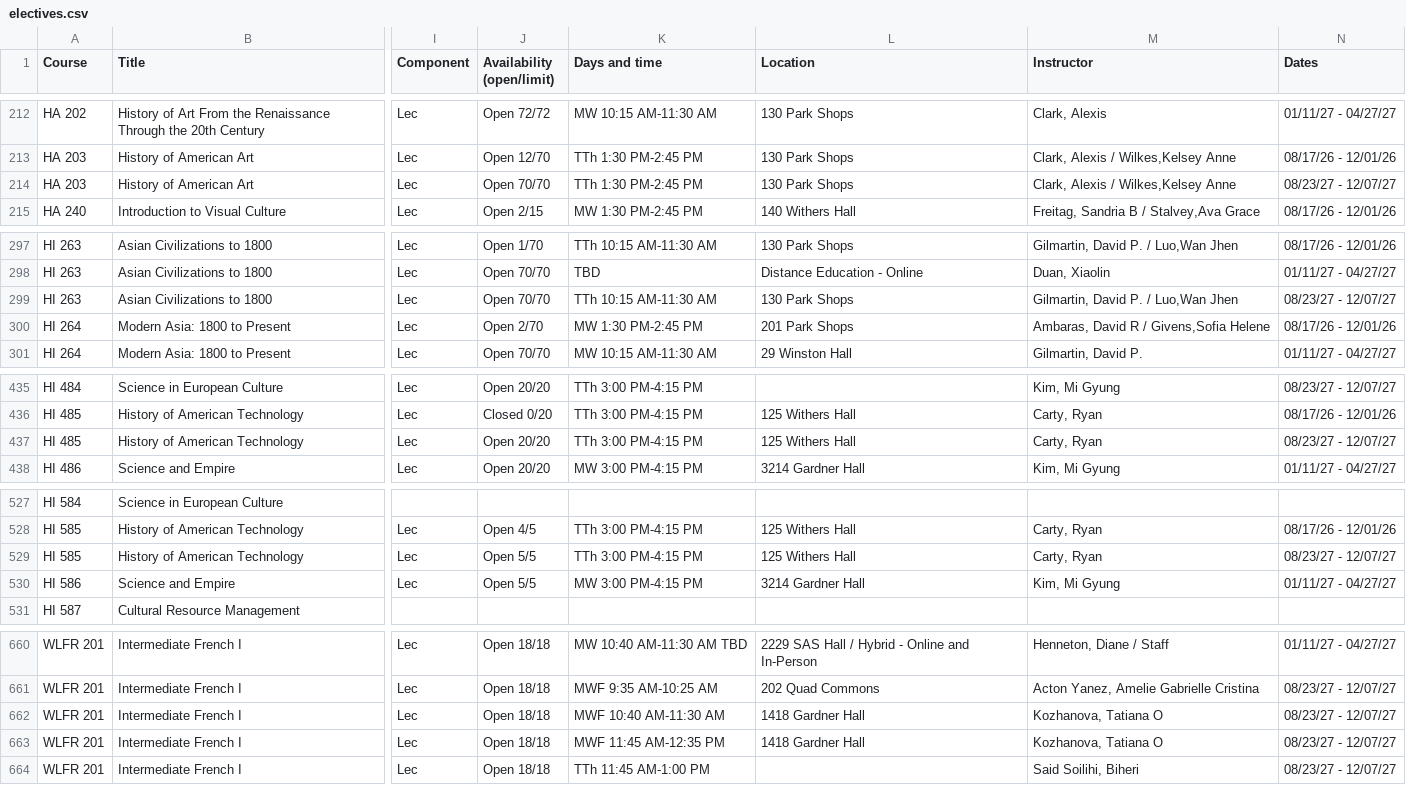
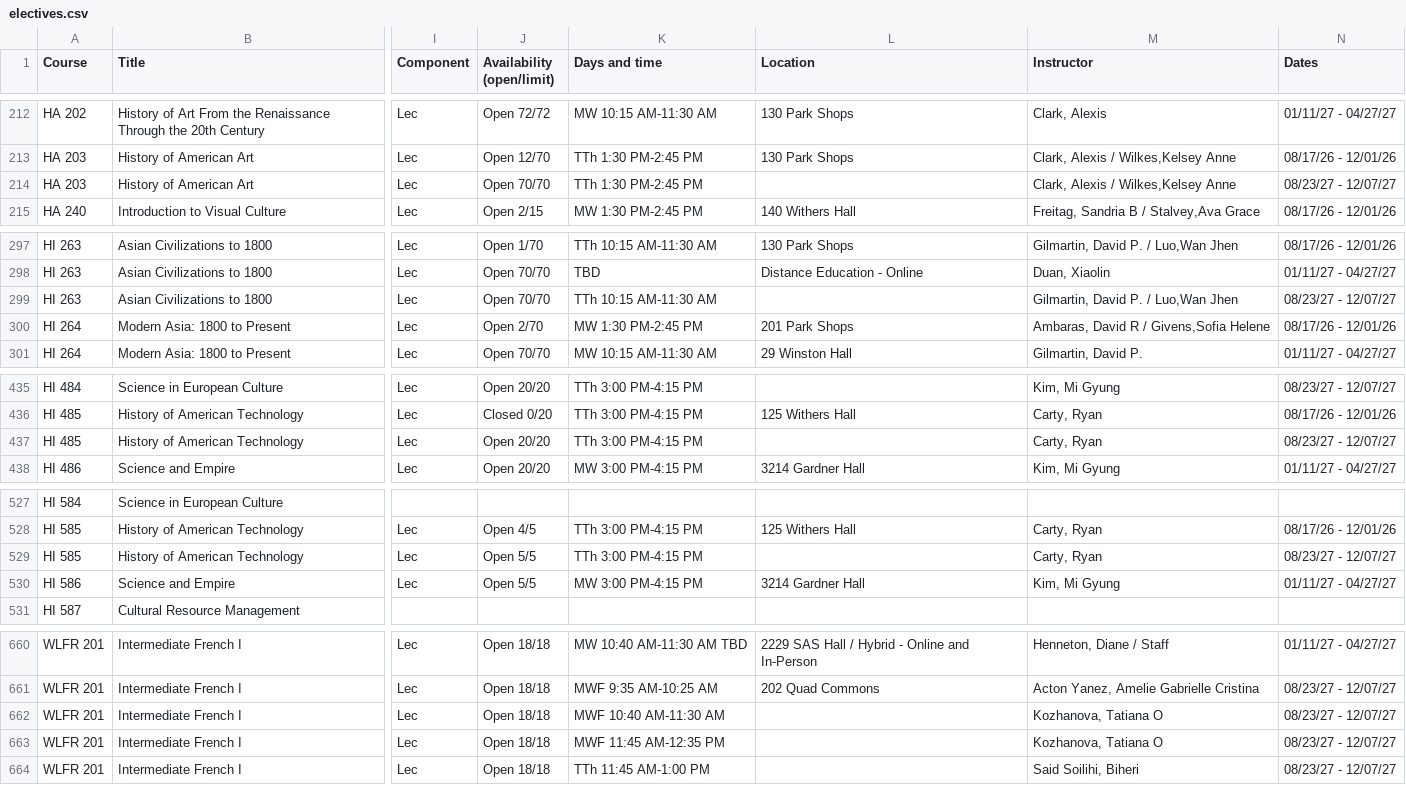
Before and after one commit to atb1982/design-studies-electives, a CSV file: data/electives.csv, drawn as a sheet; only a part is shown, gaps mark what is left out; the diff covers the shown part only; the diff names each change by its address in the sheet, - before the commit and + after, or states it on an @@ line.

```diff
--- a/data/electives.csv
+++ b/data/electives.csv
-L214 (Location): 130 Park Shops
+L214 (Location): (empty)
-L299 (Location): 130 Park Shops
+L299 (Location): (empty)
-L437 (Location): 125 Withers Hall
+L437 (Location): (empty)
-L529 (Location): 125 Withers Hall
+L529 (Location): (empty)
-L662:L663 (Location): 1418 Gardner Hall
+L662:L663 (Location): (empty)
```
Also changed, not shown: 3 added rows, 6 removed rows and 2 edited cells elsewhere in this file, 3 other files.
